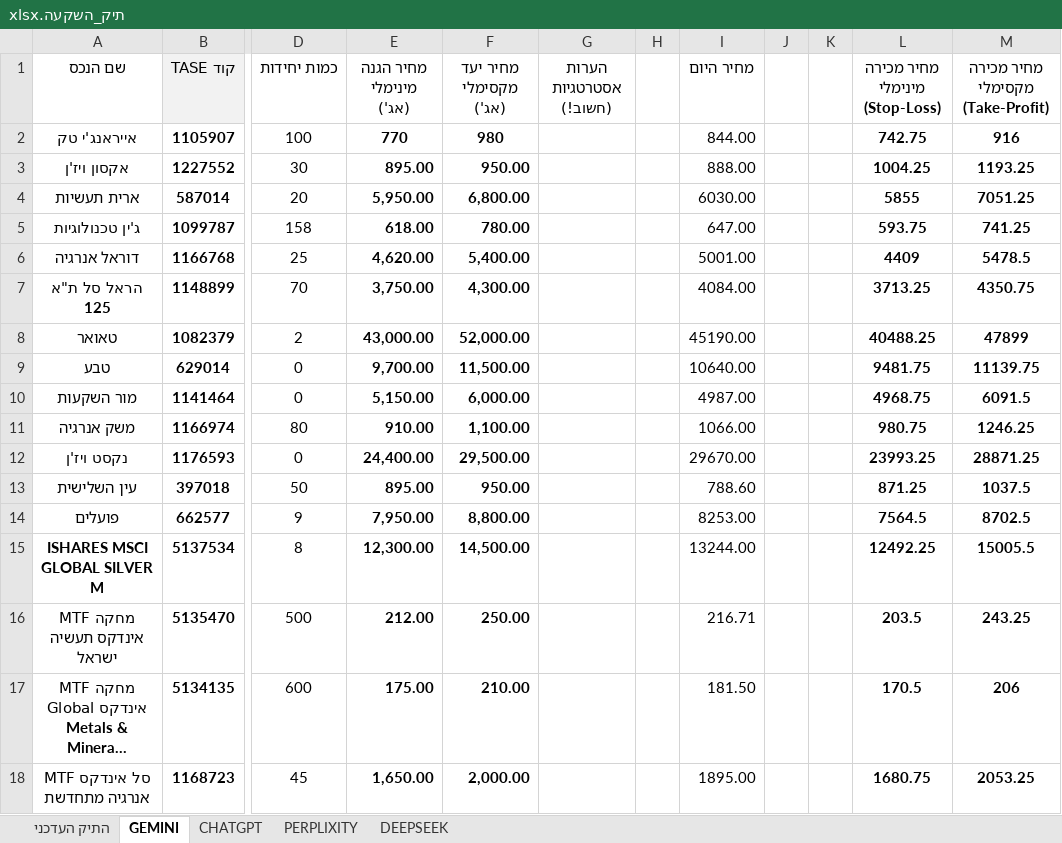
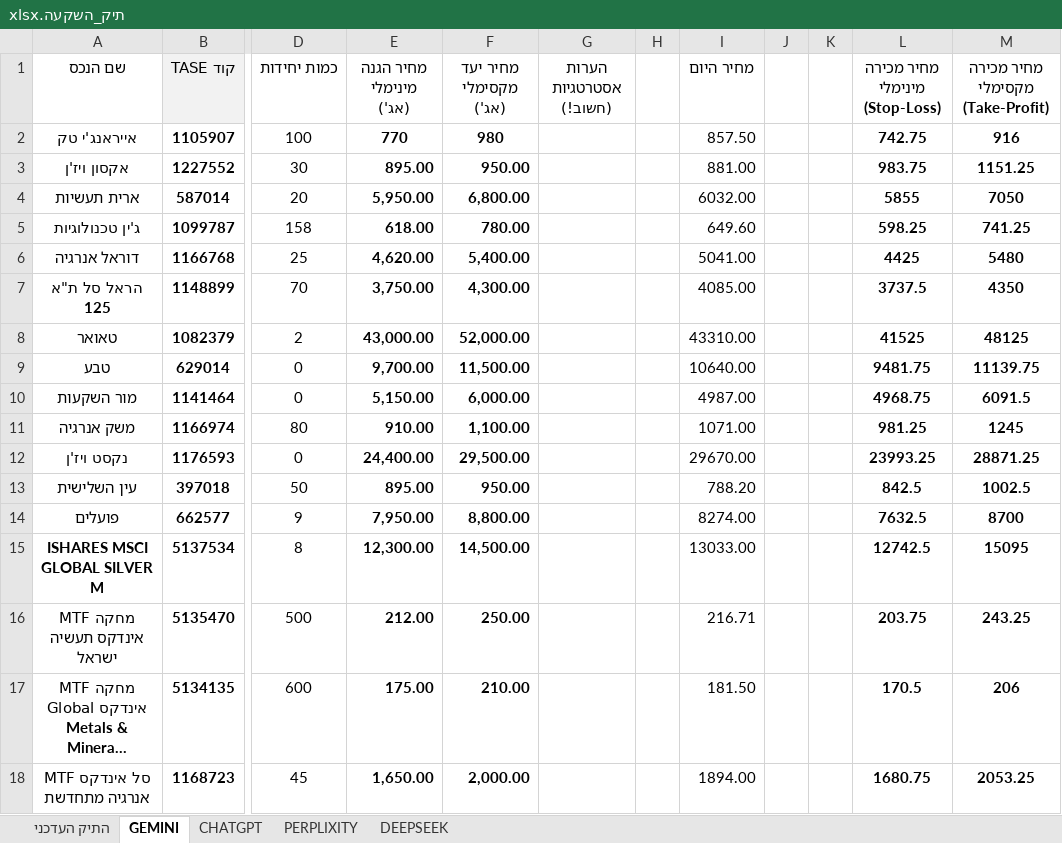
Before and after one commit to pilou73/BURSA, an Excel workbook: תיק_השקעה.xlsx, sheet GEMINI, drawn as a sheet; only a part is shown, gaps mark what is left out; long unchanged cells end in …; values as stored, in another font and other column widths than the file's, no borders; the diff covers the shown part only; the diff names each change by its address in the sheet, - before the commit and + after, or states it on an @@ line.

```diff
--- a/תיק_השקעה.xlsx (sheet GEMINI)
+++ b/תיק_השקעה.xlsx (sheet GEMINI)
-I2 (מחיר היום): 844.00
+I2 (מחיר היום): 857.50
-I3 (מחיר היום): 888.00
+I3 (מחיר היום): 881.00
-L3 (מחיר מכירה מינימלי (Stop-Loss)): 1004.25
+L3 (מחיר מכירה מינימלי (Stop-Loss)): 983.75
-M3 (מחיר מכירה מקסימלי (Take-Profit)): 1193.25
+M3 (מחיר מכירה מקסימלי (Take-Profit)): 1151.25
-I4 (מחיר היום): 6030.00
+I4 (מחיר היום): 6032.00
-M4 (מחיר מכירה מקסימלי (Take-Profit)): 7051.25
+M4 (מחיר מכירה מקסימלי (Take-Profit)): 7050
-I5 (מחיר היום): 647.00
+I5 (מחיר היום): 649.60
-L5 (מחיר מכירה מינימלי (Stop-Loss)): 593.75
+L5 (מחיר מכירה מינימלי (Stop-Loss)): 598.25
-I6 (מחיר היום): 5001.00
+I6 (מחיר היום): 5041.00
-L6 (מחיר מכירה מינימלי (Stop-Loss)): 4409
+L6 (מחיר מכירה מינימלי (Stop-Loss)): 4425
-M6 (מחיר מכירה מקסימלי (Take-Profit)): 5478.5
+M6 (מחיר מכירה מקסימלי (Take-Profit)): 5480
-I7 (מחיר היום): 4084.00
+I7 (מחיר היום): 4085.00
-L7 (מחיר מכירה מינימלי (Stop-Loss)): 3713.25
+L7 (מחיר מכירה מינימלי (Stop-Loss)): 3737.5
-M7 (מחיר מכירה מקסימלי (Take-Profit)): 4350.75
+M7 (מחיר מכירה מקסימלי (Take-Profit)): 4350
-I8 (מחיר היום): 45190.00
+I8 (מחיר היום): 43310.00
-L8 (מחיר מכירה מינימלי (Stop-Loss)): 40488.25
+L8 (מחיר מכירה מינימלי (Stop-Loss)): 41525
-M8 (מחיר מכירה מקסימלי (Take-Profit)): 47899
+M8 (מחיר מכירה מקסימלי (Take-Profit)): 48125
-I11 (מחיר היום): 1066.00
+I11 (מחיר היום): 1071.00
-L11 (מחיר מכירה מינימלי (Stop-Loss)): 980.75
+L11 (מחיר מכירה מינימלי (Stop-Loss)): 981.25
-M11 (מחיר מכירה מקסימלי (Take-Profit)): 1246.25
+M11 (מחיר מכירה מקסימלי (Take-Profit)): 1245
-I13 (מחיר היום): 788.60
+I13 (מחיר היום): 788.20
-L13 (מחיר מכירה מינימלי (Stop-Loss)): 871.25
+L13 (מחיר מכירה מינימלי (Stop-Loss)): 842.5
-M13 (מחיר מכירה מקסימלי (Take-Profit)): 1037.5
+M13 (מחיר מכירה מקסימלי (Take-Profit)): 1002.5
-I14 (מחיר היום): 8253.00
+I14 (מחיר היום): 8274.00
-L14 (מחיר מכירה מינימלי (Stop-Loss)): 7564.5
+L14 (מחיר מכירה מינימלי (Stop-Loss)): 7632.5
-M14 (מחיר מכירה מקסימלי (Take-Profit)): 8702.5
+M14 (מחיר מכירה מקסימלי (Take-Profit)): 8700
-I15 (מחיר היום): 13244.00
+I15 (מחיר היום): 13033.00
-L15 (מחיר מכירה מינימלי (Stop-Loss)): 12492.25
+L15 (מחיר מכירה מינימלי (Stop-Loss)): 12742.5
-M15 (מחיר מכירה מקסימלי (Take-Profit)): 15005.5
+M15 (מחיר מכירה מקסימלי (Take-Profit)): 15095
-L16 (מחיר מכירה מינימלי (Stop-Loss)): 203.5
+L16 (מחיר מכירה מינימלי (Stop-Loss)): 203.75
-I18 (מחיר היום): 1895.00
+I18 (מחיר היום): 1894.00
```
Also changed, not shown: 5 edited cells elsewhere in this sheet, sheet CHATGPT, sheet התיק העדכני, sheet PERPLIXITY, sheet DEEPSEEK, 1 other file.
